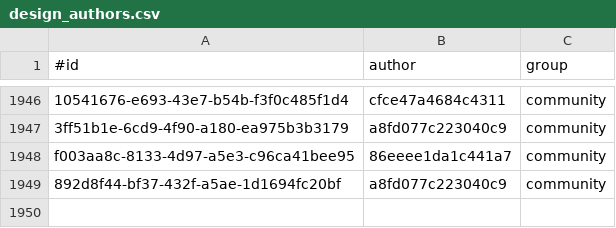
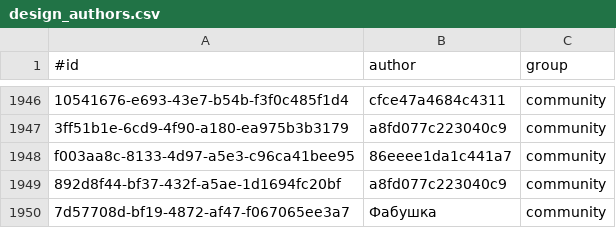
Before and after one commit to KlaudiuszLedwoch/Iron-Admiral, a CSV file: payload/Mods/IronAdmiralDesigns/design_authors.csv, drawn as a sheet; only a part is shown, gaps mark what is left out.

```diff
--- a/payload/Mods/IronAdmiralDesigns/design_authors.csv
+++ b/payload/Mods/IronAdmiralDesigns/design_authors.csv
@@ -1949 +1949,2 @@ f003aa8c-8133-4d97-a5e3-c96ca41bee95,86eeee1da1c441a7,community
 892d8f44-bf37-432f-a5ae-1d1694fc20bf,a8fd077c223040c9,community
+7d57708d-bf19-4872-af47-f067065ee3a7,Фабушка,community
```
Also changed, not shown: payload/Mods/IronAdmiralDesigns/design_stats_pool.csv, 3 other files.
